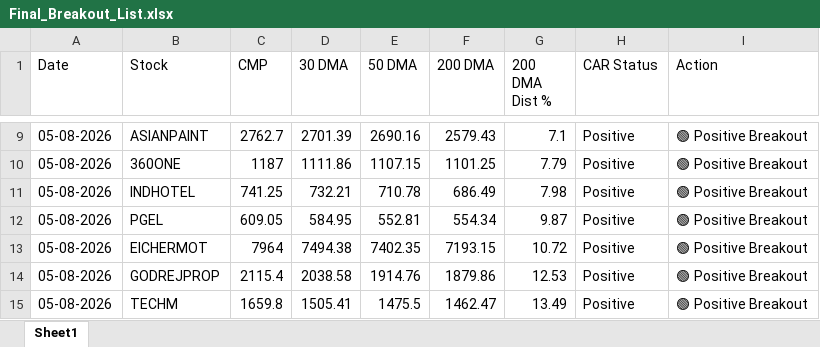
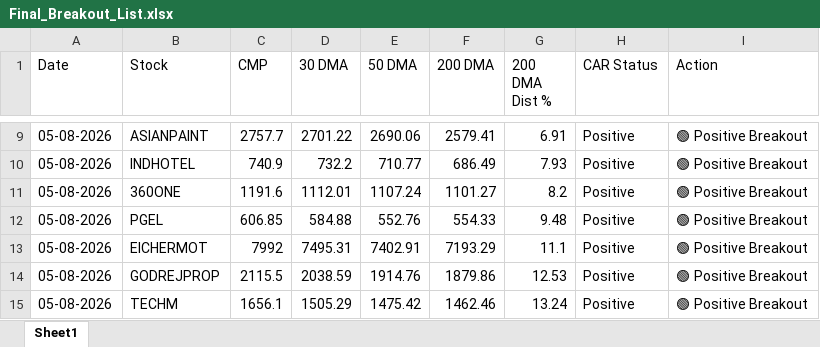
Before and after one commit to chiragkuk24/Final-Stocks, an Excel workbook: Final_Breakout_List.xlsx, sheet Sheet1, drawn as a sheet; only a part is shown, gaps mark what is left out; values as stored, in another font and other column widths than the file's, no borders; removed rows and columns are numbered as before the commit, all else as after; the diff covers the shown part only; the diff names each change by its address in the sheet, - before the commit and + after, or states it on an @@ line.

```diff
--- a/Final_Breakout_List.xlsx (sheet Sheet1)
+++ b/Final_Breakout_List.xlsx (sheet Sheet1)
-C9 (CMP): 2762.7
+C9 (CMP): 2757.7
-D9 (30 DMA): 2701.39
+D9 (30 DMA): 2701.22
-E9 (50 DMA): 2690.16
+E9 (50 DMA): 2690.06
-F9 (200 DMA): 2579.43
+F9 (200 DMA): 2579.41
-G9 (200 DMA Dist %): 7.1
+G9 (200 DMA Dist %): 6.91
-row 10: 05-08-2026 | 360ONE | 1187 | 1111.86 | 1107.15 | 1101.25 | 7.79 | Positive | 🟢 Positive Breakout
-C10 (CMP): 741.25
+C10 (CMP): 740.9
-D10 (30 DMA): 732.21
+D10 (30 DMA): 732.2
-E10 (50 DMA): 710.78
+E10 (50 DMA): 710.77
-G10 (200 DMA Dist %): 7.98
+G10 (200 DMA Dist %): 7.93
+row 11: 05-08-2026 | 360ONE | 1191.6 | 1112.01 | 1107.24 | 1101.27 | 8.2 | Positive | 🟢 Positive Breakout
-C12 (CMP): 609.05
+C12 (CMP): 606.85
-D12 (30 DMA): 584.95
+D12 (30 DMA): 584.88
-E12 (50 DMA): 552.81
+E12 (50 DMA): 552.76
-F12 (200 DMA): 554.34
+F12 (200 DMA): 554.33
-G12 (200 DMA Dist %): 9.87
+G12 (200 DMA Dist %): 9.48
-C13 (CMP): 7964
+C13 (CMP): 7992
-D13 (30 DMA): 7494.38
+D13 (30 DMA): 7495.31
-E13 (50 DMA): 7402.35
+E13 (50 DMA): 7402.91
-F13 (200 DMA): 7193.15
+F13 (200 DMA): 7193.29
-G13 (200 DMA Dist %): 10.72
+G13 (200 DMA Dist %): 11.1
-C14 (CMP): 2115.4
+C14 (CMP): 2115.5
-D14 (30 DMA): 2038.58
+D14 (30 DMA): 2038.59
-C15 (CMP): 1659.8
+C15 (CMP): 1656.1
-D15 (30 DMA): 1505.41
+D15 (30 DMA): 1505.29
-E15 (50 DMA): 1475.5
+E15 (50 DMA): 1475.42
-F15 (200 DMA): 1462.47
+F15 (200 DMA): 1462.46
-G15 (200 DMA Dist %): 13.49
+G15 (200 DMA Dist %): 13.24
```
Also changed, not shown: 1 added row, 1 removed row and 41 edited cells elsewhere in this sheet, Breakout_ML_Quant_Predictions.xlsx, 7 other files.
